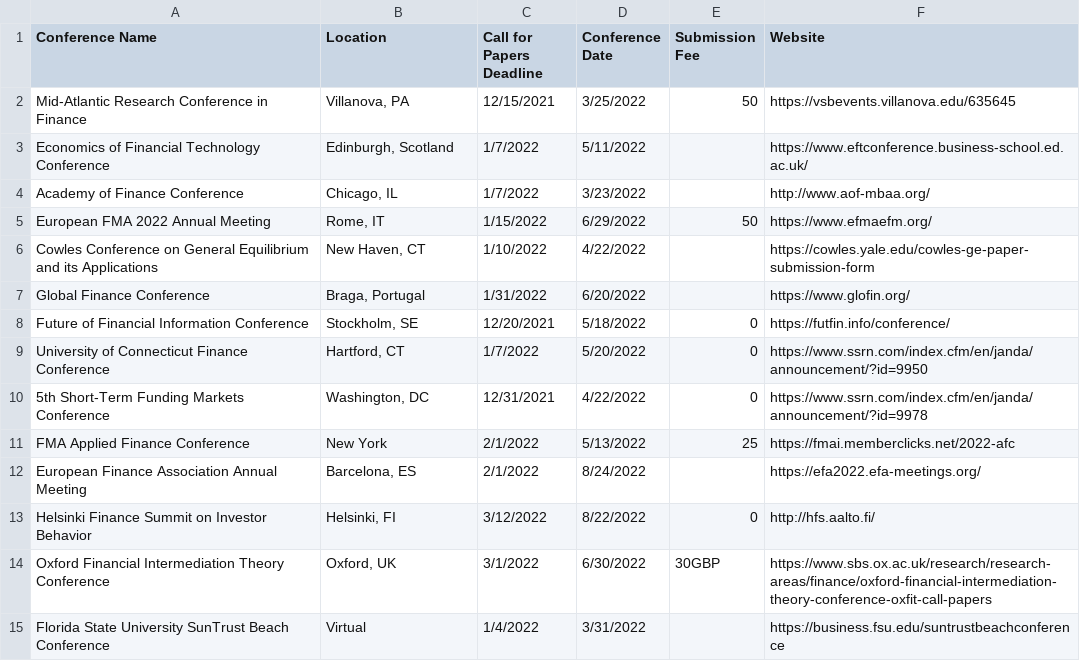
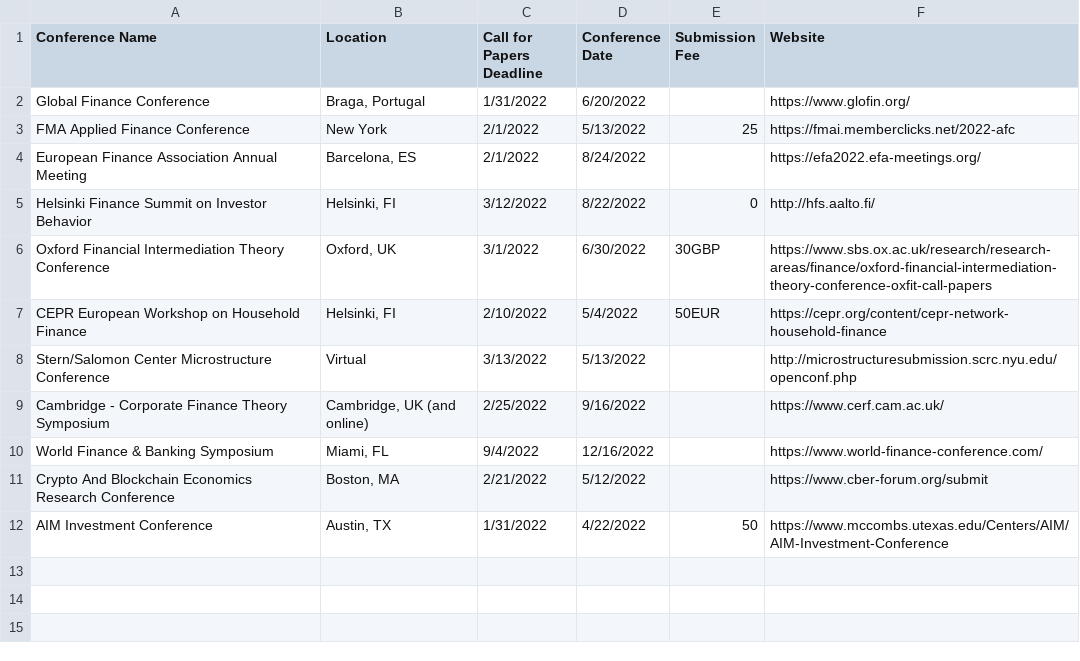
Before and after one commit to tbeason/financeconferences, a CSV file: data/financeconfdeadlines.csv, drawn as a sheet.

```diff
--- a/data/financeconfdeadlines.csv
+++ b/data/financeconfdeadlines.csv
@@ -1,11 +1,3 @@
 Conference Name,Location,Call for Papers Deadline,Conference Date,Submission Fee,Website
-Mid-Atlantic Research Conference in Finance,"Villanova, PA",12/15/2021,3/25/2022,50,https://vsbevents.villanova.edu/635645
-Economics of Financial Technology Conference,"Edinburgh, Scotland",1/7/2022,5/11/2022,,https://www.eftconference.business-school.ed.ac.uk/
-Academy of Finance Conference,"Chicago, IL",1/7/2022,3/23/2022,,http://www.aof-mbaa.org/
-European FMA 2022 Annual Meeting,"Rome, IT",1/15/2022,6/29/2022,50,https://www.efmaefm.org/
-Cowles Conference on General Equilibrium and its Applications,"New Haven, CT",1/10/2022,4/22/2022,,https://cowles.yale.edu/cowles-ge-paper-submission-form
 Global Finance Conference,"Braga, Portugal",1/31/2022,6/20/2022,,https://www.glofin.org/
-Future of Financial Information Conference,"Stockholm, SE",12/20/2021,5/18/2022,0,https://futfin.info/conference/
-University of Connecticut Finance Conference,"Hartford, CT",1/7/2022,5/20/2022,0,https://www.ssrn.com/index.cfm/en/janda/announcement/?id=9950
-5th Short-Term Funding Markets Conference,"Washington, DC",12/31/2021,4/22/2022,0,https://www.ssrn.com/index.cfm/en/janda/announcement/?id=9978
 FMA Applied Finance Conference,"New York",2/1/2022,5/13/2022,25,https://fmai.memberclicks.net/2022-afc
@@ -14,2 +6,7 @@ Helsinki Finance Summit on Investor Behavior,"Helsinki, FI",3/12/2022,8/22/2022,
 Oxford Financial Intermediation Theory Conference,"Oxford, UK",3/1/2022,6/30/2022,30GBP,https://www.sbs.ox.ac.uk/research/research-areas/finance/oxford-financial-intermediation-theory-conference-oxfit-call-papers
-Florida State University SunTrust Beach Conference,"Virtual",1/4/2022,3/31/2022,,https://business.fsu.edu/suntrustbeachconference
+CEPR European Workshop on Household Finance, "Helsinki, FI",2/10/2022,5/4/2022,50EUR,https://cepr.org/content/cepr-network-household-finance
+Stern/Salomon Center Microstructure Conference,"Virtual",3/13/2022,5/13/2022,,http://microstructuresubmission.scrc.nyu.edu/openconf.php
+Cambridge - Corporate Finance Theory Symposium,"Cambridge, UK (and online)",2/25/2022,9/16/2022,,https://www.cerf.cam.ac.uk/
+World Finance & Banking Symposium,"Miami, FL",9/4/2022,12/16/2022,,https://www.world-finance-conference.com/
+Crypto And Blockchain Economics Research Conference,"Boston, MA",2/21/2022,5/12/2022,,https://www.cber-forum.org/submit
+AIM Investment Conference,"Austin, TX",1/31/2022,4/22/2022,50,https://www.mccombs.utexas.edu/Centers/AIM/AIM-Investment-Conference
```
Also changed, not shown: data/conferences_pastdue.csv.
